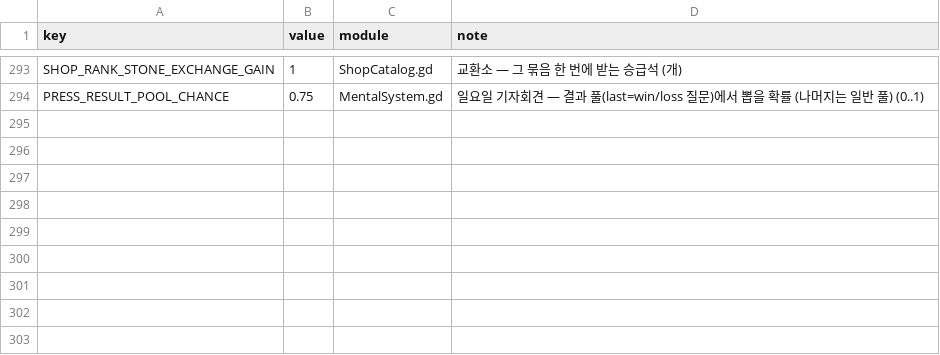
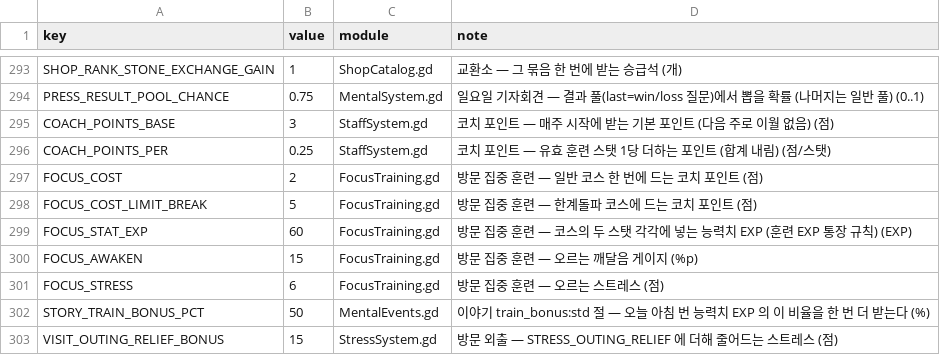
Before and after one commit to toniqat/esports-manager, a CSV file: data/csv/const.csv, drawn as a sheet; only a part is shown, gaps mark what is left out; the diff names each change by its address in the sheet, - before the commit and + after, or states it on an @@ line.

```diff
--- a/data/csv/const.csv
+++ b/data/csv/const.csv
+row 295: COACH_POINTS_BASE | 3 | StaffSystem.gd | 코치 포인트 — 매주 시작에 받는 기본 포인트 (다음 주로 이월 없음) (점)
+row 296: COACH_POINTS_PER | 0.25 | StaffSystem.gd | 코치 포인트 — 유효 훈련 스탯 1당 더하는 포인트 (합계 내림) (점/스탯)
+row 297: FOCUS_COST | 2 | FocusTraining.gd | 방문 집중 훈련 — 일반 코스 한 번에 드는 코치 포인트 (점)
+row 298: FOCUS_COST_LIMIT_BREAK | 5 | FocusTraining.gd | 방문 집중 훈련 — 한계돌파 코스에 드는 코치 포인트 (점)
+row 299: FOCUS_STAT_EXP | 60 | FocusTraining.gd | 방문 집중 훈련 — 코스의 두 스탯 각각에 넣는 능력치 EXP (훈련 EXP 통장 규칙) (EXP)
+row 300: FOCUS_AWAKEN | 15 | FocusTraining.gd | 방문 집중 훈련 — 오르는 깨달음 게이지 (%p)
+row 301: FOCUS_STRESS | 6 | FocusTraining.gd | 방문 집중 훈련 — 오르는 스트레스 (점)
+row 302: STORY_TRAIN_BONUS_PCT | 50 | MentalEvents.gd | 이야기 train_bonus:std 절 — 오늘 아침 번 능력치 EXP 의 이 비율을 한 번 더 받는다 (%)
+row 303: VISIT_OUTING_RELIEF_BONUS | 15 | StressSystem.gd | 방문 외출 — STRESS_OUTING_RELIEF 에 더해 줄어드는 스트레스 (점)
```
Also changed, not shown: data/l10n/src/season.csv, 22 other files.
